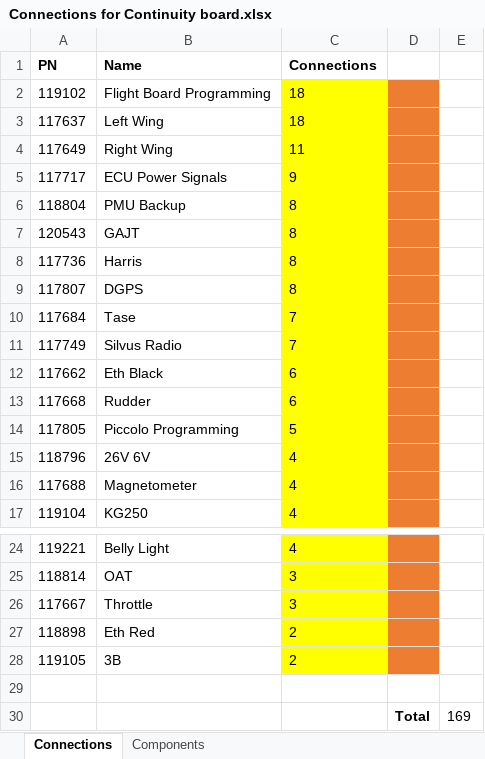
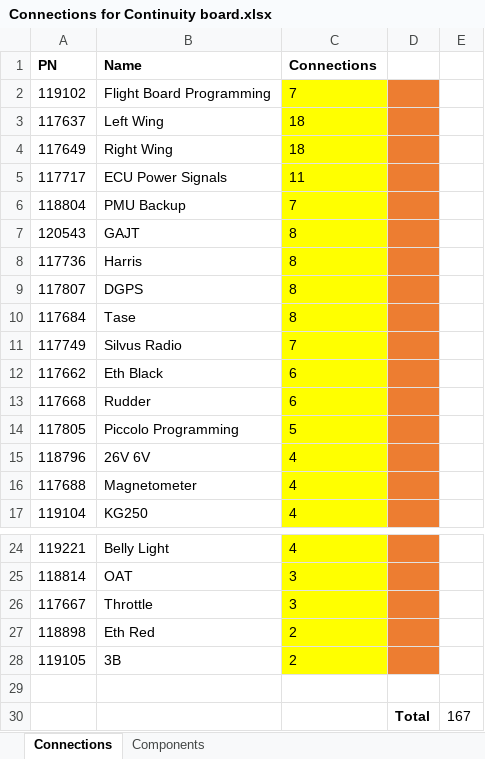
Before and after one commit to DonaldHersam/Continuity-Checker-Board, an Excel workbook: Connections for Continuity board.xlsx, sheet Connections, drawn as a sheet; only a part is shown, gaps mark what is left out; values as stored, in another font and other column widths than the file's, no borders; the diff names each change by its address in the sheet, - before the commit and + after, or states it on an @@ line.

```diff
--- a/Connections for Continuity board.xlsx (sheet Connections)
+++ b/Connections for Continuity board.xlsx (sheet Connections)
-C2 (Connections): 18
+C2 (Connections): 7
-C4 (Connections): 11
+C4 (Connections): 18
-C5 (Connections): 9
+C5 (Connections): 11
-C6 (Connections): 8
+C6 (Connections): 7
-C10 (Connections): 7
+C10 (Connections): 8
-E30: 169
+E30: 167
```
Also changed, not shown: 21 other files.
